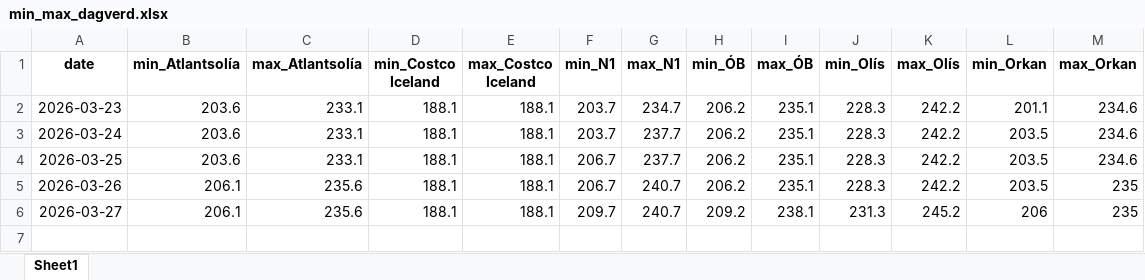
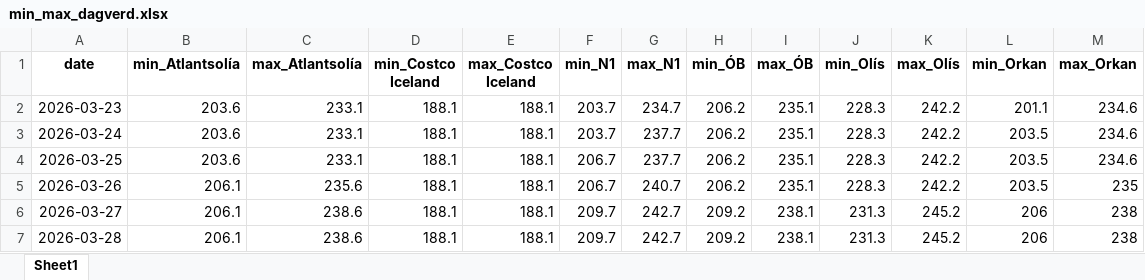
Before and after one commit to asi-hag/gasverkefni, an Excel workbook: min_max_dagverd.xlsx, sheet Sheet1, drawn as a sheet; values as stored, in another font and other column widths than the file's, no borders; the diff names each change by its address in the sheet, - before the commit and + after, or states it on an @@ line.

```diff
--- a/min_max_dagverd.xlsx (sheet Sheet1)
+++ b/min_max_dagverd.xlsx (sheet Sheet1)
-C6 (max_Atlantsolía): 235.6
+C6 (max_Atlantsolía): 238.6
-G6 (max_N1): 240.7
+G6 (max_N1): 242.7
-M6 (max_Orkan): 235
+M6 (max_Orkan): 238
+row 7: 2026-03-28 | 206.1 | 238.6 | 188.1 | 188.1 | 209.7 | 242.7 | 209.2 | 238.1 | 231.3 | 245.2 | 206 | 238
```
Also changed, not shown: vikur_fra_2017.xlsx, 1 other file.
